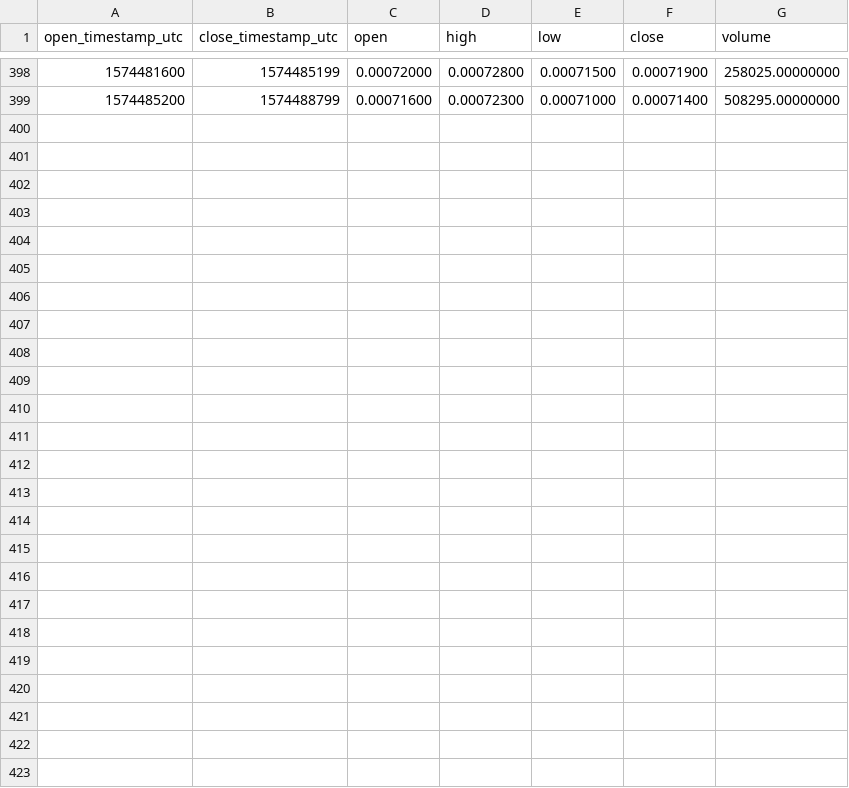
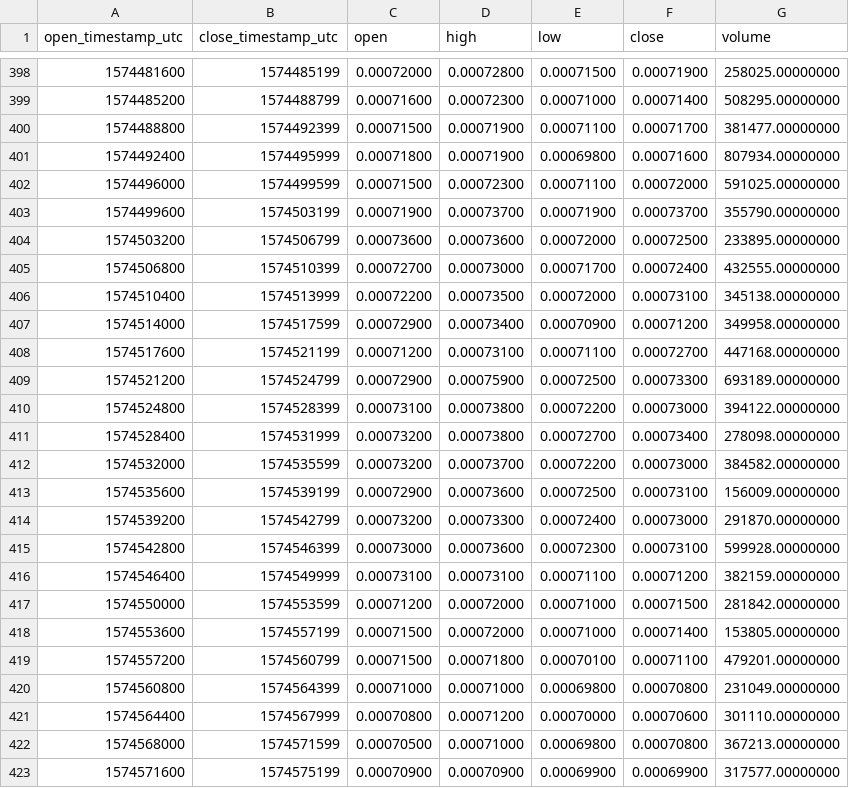
Before and after one commit to cryptobigbro/binance-ARPABNB, a CSV file: binance-ARPABNB-1h.csv, drawn as a sheet; only a part is shown, gaps mark what is left out; the diff names each change by its address in the sheet, - before the commit and + after, or states it on an @@ line.

Commit message:
Update OHLCV data.

```diff
--- a/binance-ARPABNB-1h.csv
+++ b/binance-ARPABNB-1h.csv
+row 400: 1574488800 | 1574492399 | 0.00071500 | 0.00071900 | 0.00071100 | 0.00071700 | 381477.00000000
+row 401: 1574492400 | 1574495999 | 0.00071800 | 0.00071900 | 0.00069800 | 0.00071600 | 807934.00000000
+row 402: 1574496000 | 1574499599 | 0.00071500 | 0.00072300 | 0.00071100 | 0.00072000 | 591025.00000000
+row 403: 1574499600 | 1574503199 | 0.00071900 | 0.00073700 | 0.00071900 | 0.00073700 | 355790.00000000
+row 404: 1574503200 | 1574506799 | 0.00073600 | 0.00073600 | 0.00072000 | 0.00072500 | 233895.00000000
+row 405: 1574506800 | 1574510399 | 0.00072700 | 0.00073000 | 0.00071700 | 0.00072400 | 432555.00000000
+row 406: 1574510400 | 1574513999 | 0.00072200 | 0.00073500 | 0.00072000 | 0.00073100 | 345138.00000000
+row 407: 1574514000 | 1574517599 | 0.00072900 | 0.00073400 | 0.00070900 | 0.00071200 | 349958.00000000
+row 408: 1574517600 | 1574521199 | 0.00071200 | 0.00073100 | 0.00071100 | 0.00072700 | 447168.00000000
+row 409: 1574521200 | 1574524799 | 0.00072900 | 0.00075900 | 0.00072500 | 0.00073300 | 693189.00000000
+row 410: 1574524800 | 1574528399 | 0.00073100 | 0.00073800 | 0.00072200 | 0.00073000 | 394122.00000000
+row 411: 1574528400 | 1574531999 | 0.00073200 | 0.00073800 | 0.00072700 | 0.00073400 | 278098.00000000
+row 412: 1574532000 | 1574535599 | 0.00073200 | 0.00073700 | 0.00072200 | 0.00073000 | 384582.00000000
+row 413: 1574535600 | 1574539199 | 0.00072900 | 0.00073600 | 0.00072500 | 0.00073100 | 156009.00000000
+row 414: 1574539200 | 1574542799 | 0.00073200 | 0.00073300 | 0.00072400 | 0.00073000 | 291870.00000000
+row 415: 1574542800 | 1574546399 | 0.00073000 | 0.00073600 | 0.00072300 | 0.00073100 | 599928.00000000
+row 416: 1574546400 | 1574549999 | 0.00073100 | 0.00073100 | 0.00071100 | 0.00071200 | 382159.00000000
+row 417: 1574550000 | 1574553599 | 0.00071200 | 0.00072000 | 0.00071000 | 0.00071500 | 281842.00000000
+row 418: 1574553600 | 1574557199 | 0.00071500 | 0.00072000 | 0.00071000 | 0.00071400 | 153805.00000000
+row 419: 1574557200 | 1574560799 | 0.00071500 | 0.00071800 | 0.00070100 | 0.00071100 | 479201.00000000
+row 420: 1574560800 | 1574564399 | 0.00071000 | 0.00071000 | 0.00069800 | 0.00070800 | 231049.00000000
+row 421: 1574564400 | 1574567999 | 0.00070800 | 0.00071200 | 0.00070000 | 0.00070600 | 301110.00000000
+row 422: 1574568000 | 1574571599 | 0.00070500 | 0.00071000 | 0.00069800 | 0.00070800 | 367213.00000000
+row 423: 1574571600 | 1574575199 | 0.00070900 | 0.00070900 | 0.00069900 | 0.00069900 | 317577.00000000
```
Also changed, not shown: binance-ARPABNB-1d.csv, 1 other file.
